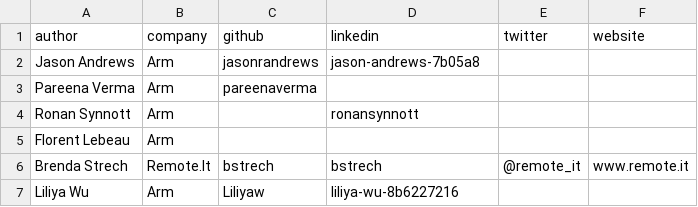
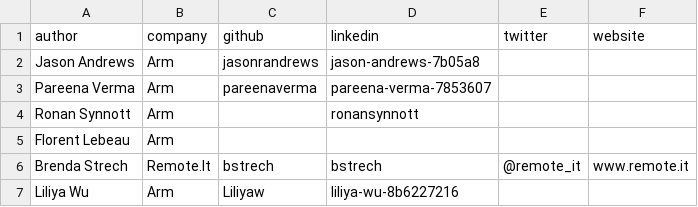
Before and after one commit to geremyCohen/arm-learning-paths, a CSV file: assets/contributors.csv, drawn as a sheet; only a part is shown.

Commit message:
Update contributors.csv

```diff
--- a/assets/contributors.csv
+++ b/assets/contributors.csv
@@ -2,3 +2,3 @@ author,company,github,linkedin,twitter,website
 Jason Andrews,Arm,jasonrandrews,jason-andrews-7b05a8,,
-Pareena Verma,Arm,pareenaverma,,,
+Pareena Verma,Arm,pareenaverma,pareena-verma-7853607,,
 Ronan Synnott,Arm,,ronansynnott,,
```
